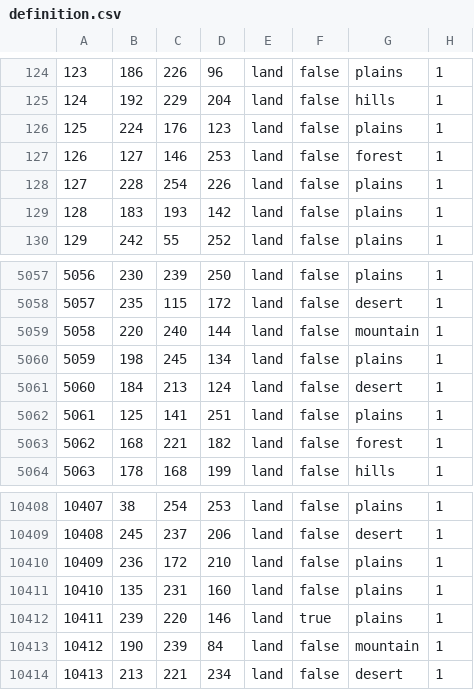
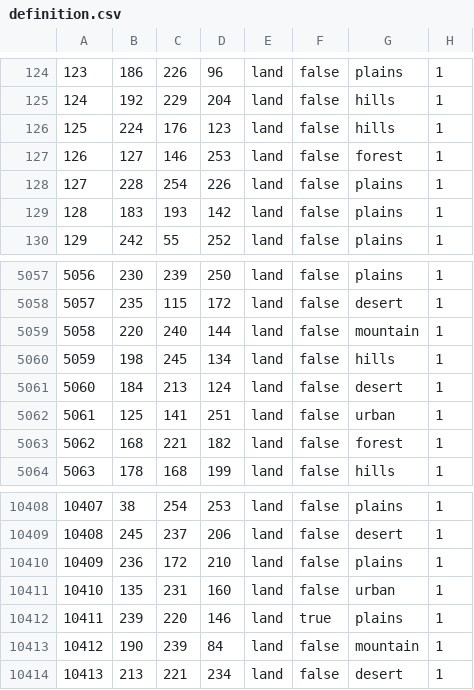
Before and after one commit to isaacHhyphenR/RfR_Beta, a CSV file: map/definition.csv, drawn as a sheet; only a part is shown, gaps mark what is left out.

```diff
--- a/map/definition.csv
+++ b/map/definition.csv
@@ -125,3 +125,3 @@
 124;192;229;204;land;false;hills;1
-125;224;176;123;land;false;plains;1
+125;224;176;123;land;false;hills;1
 126;127;146;253;land;false;forest;1
@@ -5059,5 +5059,5 @@
 5058;220;240;144;land;false;mountain;1
-5059;198;245;134;land;false;plains;1
+5059;198;245;134;land;false;hills;1
 5060;184;213;124;land;false;desert;1
-5061;125;141;251;land;false;plains;1
+5061;125;141;251;land;false;urban;1
 5062;168;221;182;land;false;forest;1
@@ -10410,3 +10410,3 @@
 10409;236;172;210;land;false;plains;1
-10410;135;231;160;land;false;plains;1
+10410;135;231;160;land;false;urban;1
 10411;239;220;146;land;true;plains;1
```
Also changed, not shown: 18 other files.
